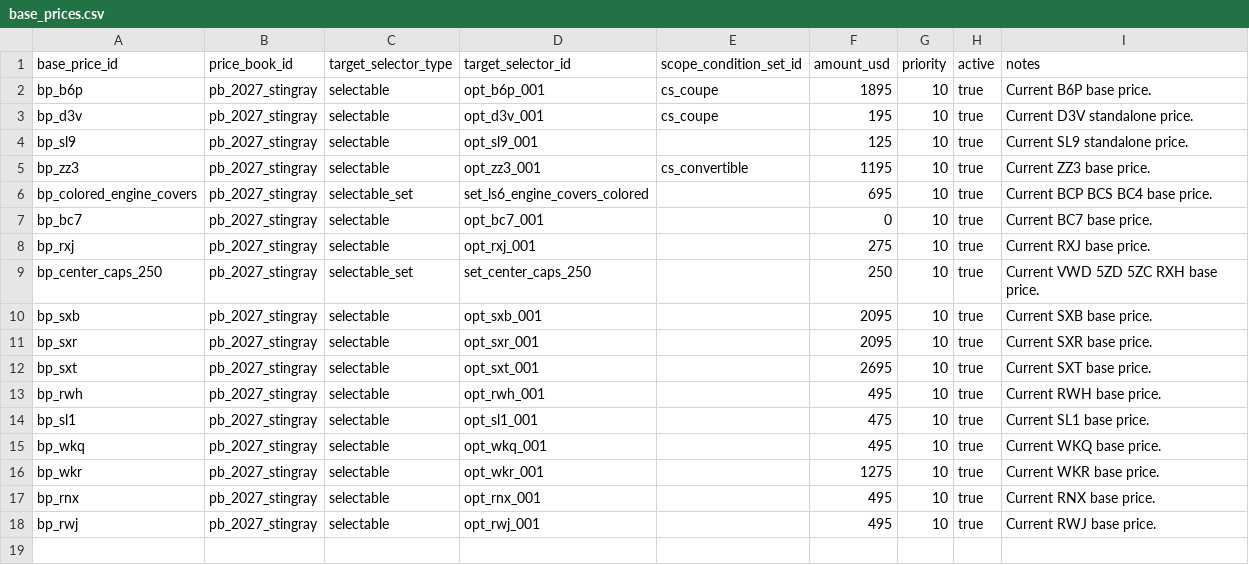
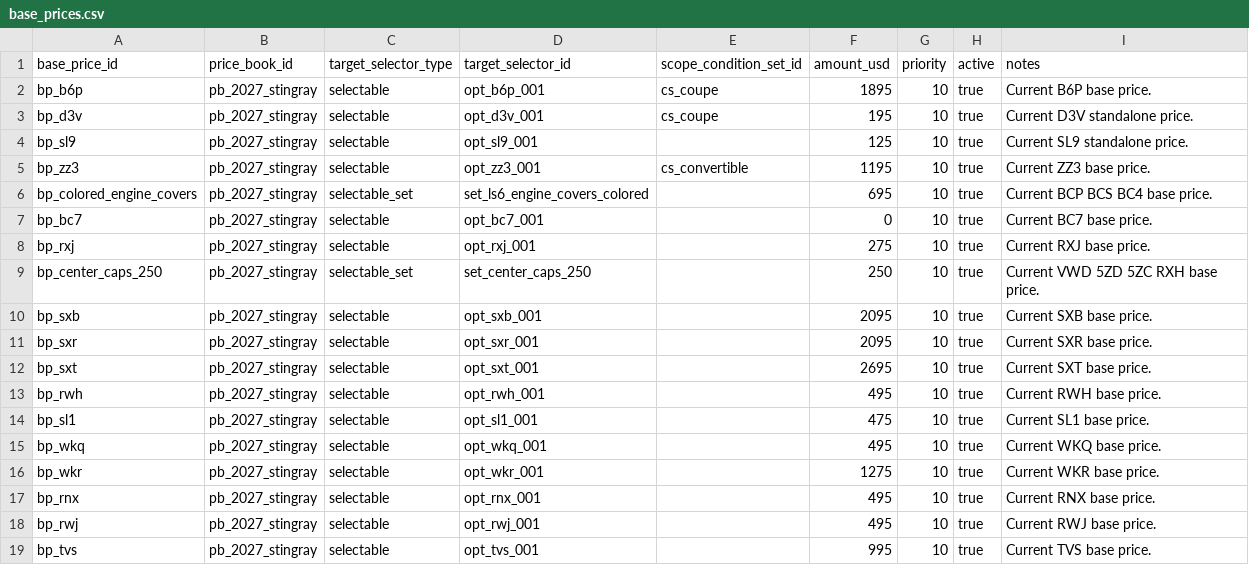
Before and after one commit to seanzmc/27vette, a CSV file: data/stingray/pricing/base_prices.csv, drawn as a sheet; the diff names each change by its address in the sheet, - before the commit and + after, or states it on an @@ line.

```diff
--- a/data/stingray/pricing/base_prices.csv
+++ b/data/stingray/pricing/base_prices.csv
+row 19: bp_tvs | pb_2027_stingray | selectable | opt_tvs_001 |  | 995 | 10 | true | Current TVS base price.
```
Also changed, not shown: data/stingray/catalog/selectables.csv, data/stingray/ui/selectable_display.csv, 5 other files.
